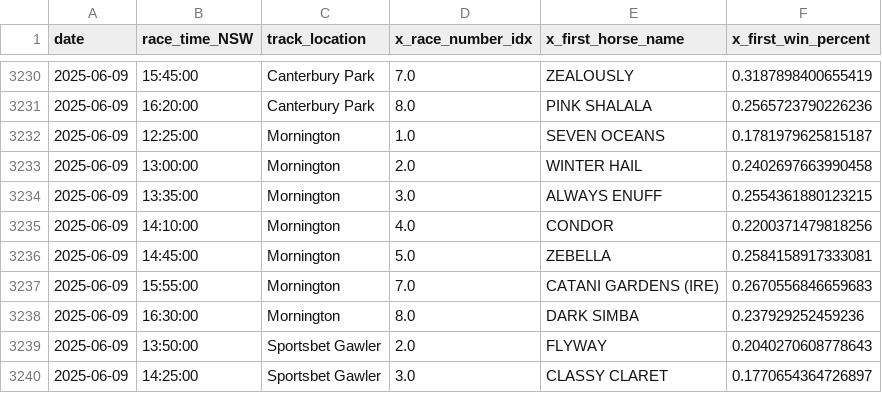
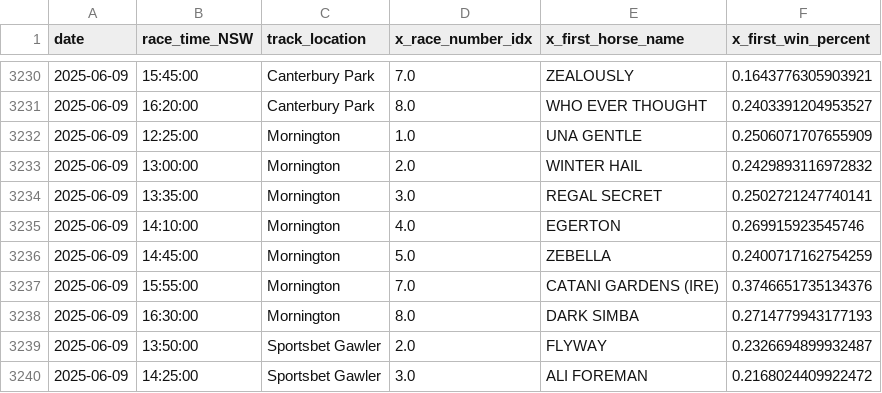
Before and after one commit to jazperd/Racing-Data, a CSV file: output.csv, drawn as a sheet; only a part is shown, gaps mark what is left out; the diff covers the shown part only.

```diff
--- a/output.csv
+++ b/output.csv
@@ -3230,11 +3230,11 @@ date,race_time_NSW,track_location,x_race_number_idx,x_first_horse_name,x_first_w
-2025-06-09,15:45:00,Canterbury Park,7.0,ZEALOUSLY,0.3187898400655419
-2025-06-09,16:20:00,Canterbury Park,8.0,PINK SHALALA,0.2565723790226236
-2025-06-09,12:25:00,Mornington,1.0,SEVEN OCEANS,0.1781979625815187
-2025-06-09,13:00:00,Mornington,2.0,WINTER HAIL,0.2402697663990458
-2025-06-09,13:35:00,Mornington,3.0,ALWAYS ENUFF,0.2554361880123215
-2025-06-09,14:10:00,Mornington,4.0,CONDOR,0.2200371479818256
-2025-06-09,14:45:00,Mornington,5.0,ZEBELLA,0.2584158917333081
-2025-06-09,15:55:00,Mornington,7.0,CATANI GARDENS (IRE),0.2670556846659683
-2025-06-09,16:30:00,Mornington,8.0,DARK SIMBA,0.237929252459236
-2025-06-09,13:50:00,Sportsbet Gawler,2.0,FLYWAY,0.2040270608778643
-2025-06-09,14:25:00,Sportsbet Gawler,3.0,CLASSY CLARET,0.1770654364726897
+2025-06-09,15:45:00,Canterbury Park,7.0,ZEALOUSLY,0.1643776305903921
+2025-06-09,16:20:00,Canterbury Park,8.0,WHO EVER THOUGHT,0.2403391204953527
+2025-06-09,12:25:00,Mornington,1.0,UNA GENTLE,0.2506071707655909
+2025-06-09,13:00:00,Mornington,2.0,WINTER HAIL,0.2429893116972832
+2025-06-09,13:35:00,Mornington,3.0,REGAL SECRET,0.2502721247740141
+2025-06-09,14:10:00,Mornington,4.0,EGERTON,0.269915923545746
+2025-06-09,14:45:00,Mornington,5.0,ZEBELLA,0.2400717162754259
+2025-06-09,15:55:00,Mornington,7.0,CATANI GARDENS (IRE),0.3746651735134376
+2025-06-09,16:30:00,Mornington,8.0,DARK SIMBA,0.2714779943177193
+2025-06-09,13:50:00,Sportsbet Gawler,2.0,FLYWAY,0.2326694899932487
+2025-06-09,14:25:00,Sportsbet Gawler,3.0,ALI FOREMAN,0.2168024409922472
```
Also changed, not shown: 32 edited cells elsewhere in this file.
